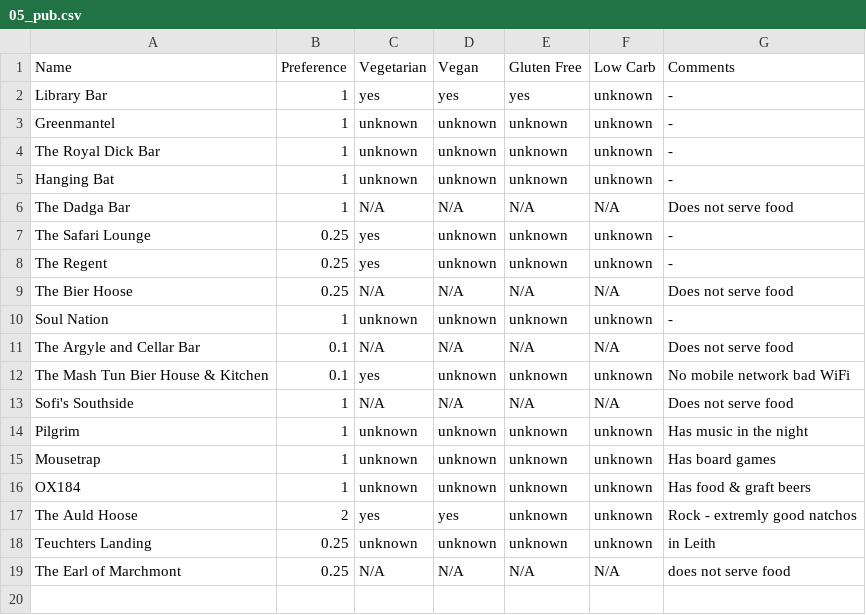
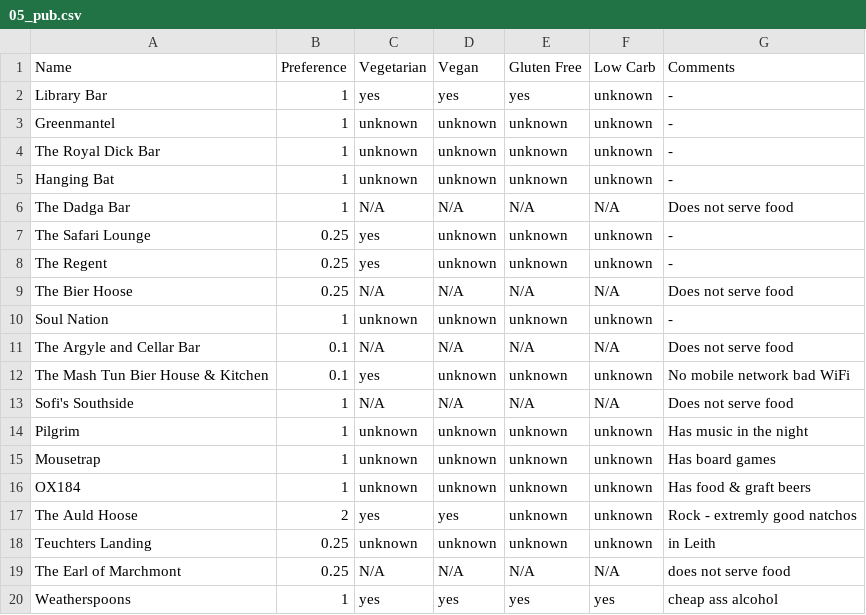
Before and after one commit to mbailleu/choose-place, a CSV file: choose_place/data/05_pub.csv, drawn as a sheet.

```diff
--- a/choose_place/data/05_pub.csv
+++ b/choose_place/data/05_pub.csv
@@ -19 +19,2 @@ Teuchters Landing, 0.25, unknown, unknown, unknown, unknown, in Leith
 The Earl of Marchmont, 0.25, N/A, N/A, N/A, N/A, does not serve food
+Weatherspoons, 1, yes, yes, yes, yes, cheap ass alcohol
```
Also changed, not shown: choose_place/data/00_breakfast.csv.
